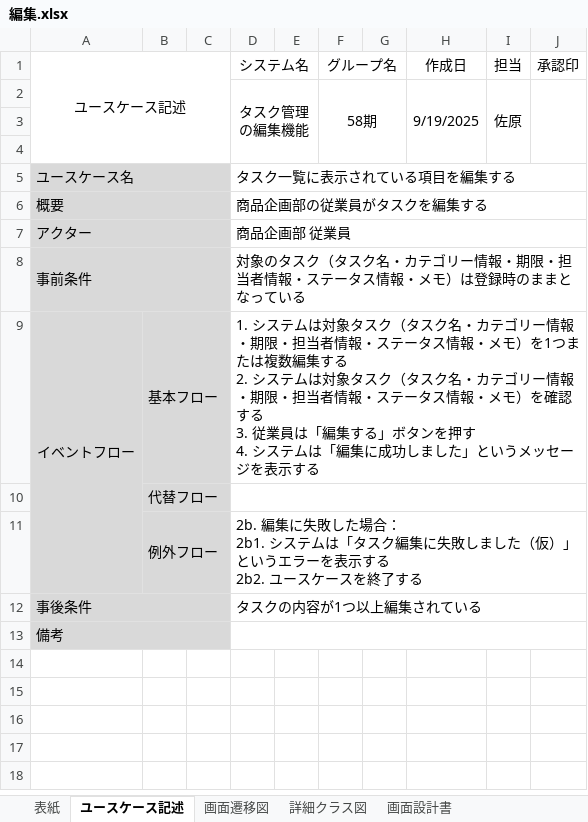
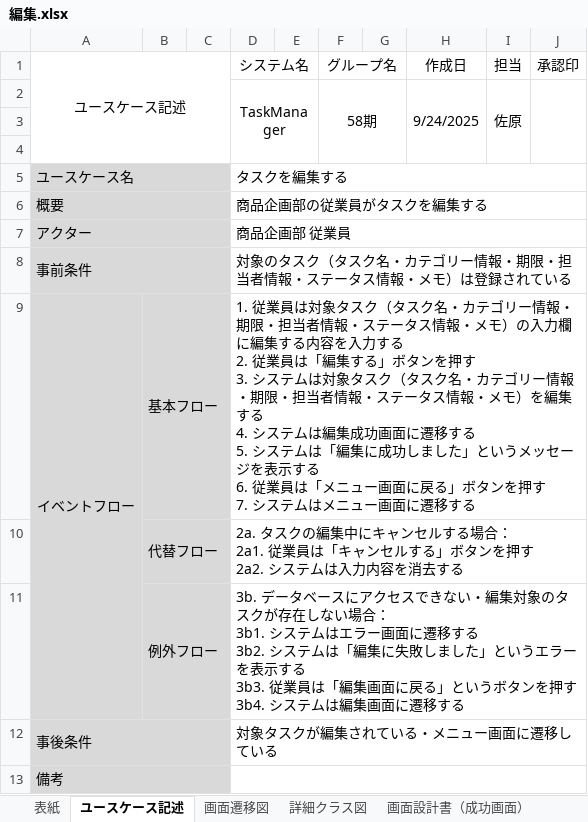
Before and after one commit to comsize-yutohonda/TaskManager, an Excel workbook: 詳細設計書/編集.xlsx, sheet ユースケース記述, drawn as a sheet; values as stored, in another font and other column widths than the file's, no borders; ↵ is a line break in a cell; the diff names each change by its address in the sheet, - before the commit and + after, or states it on an @@ line.

```diff
--- a/詳細設計書/編集.xlsx (sheet ユースケース記述)
+++ b/詳細設計書/編集.xlsx (sheet ユースケース記述)
-sheet tab: 画面設計書
+sheet tab: 画面設計書（成功画面）
-D2 (システム名): タスク管理の編集機能
+D2 (システム名): TaskManager
-H2 (作成日): 9/19/2025
+H2 (作成日): 9/24/2025
-D5 (システム名): タスク一覧に表示されている項目を編集する
+D5 (システム名): タスクを編集する
-D8 (システム名): …）は登録時のままとなっている
+D8 (システム名): …）は登録されている
-D9 (システム名): 1. システムは対象タスク（タスク名・カテゴリー情報・期限・担当者情報・ステータス情報・メモ）を1つまたは複数編集する ↵ 2. システムは対象タスク（タスク名・カテゴリー情報・期限・担当者情報・ステータス情報・メモ）を確認する ↵ 3. 従業員は「編集する」ボタンを押す ↵ 4. システムは「編集に成功しました」というメッセージを表示する
+D9 (システム名): 1. 従業員は対象タスク（タスク名・カテゴリー情報・期限・担当者情報・ステータス情報・メモ）の入力欄に編集する内容を入力する ↵ 2. 従業員は「編集する」ボタンを押す ↵ 3. システムは対象タスク（タスク名・カテゴリー情報・期限・担当者情報・ステータス情報・メモ）を編集する ↵ 4. システムは編集成功画面に遷移する ↵ 5. システムは「編集に成功しました」というメッセージを表示する ↵ 6. 従業員は「メニュー画面に戻る」ボタンを押す ↵ 7. システムはメニュー画面に遷移する
-D10 (システム名): (empty)
+D10 (システム名): 2a. タスクの編集中にキャンセルする場合： ↵ 2a1. 従業員は「キャンセルする」ボタンを押す ↵ 2a2. システムは入力内容を消去する
-D11 (システム名): 2b. 編集に失敗した場合： ↵ 2b1. システムは「タスク編集に失敗しました（仮）」というエラーを表示する ↵ 2b2. ユースケースを終了する
+D11 (システム名): 3b. データベースにアクセスできない・編集対象のタスクが存在しない場合： ↵ 3b1. システムはエラー画面に遷移する ↵ 3b2. システムは「編集に失敗しました」というエラーを表示する ↵ 3b3. 従業員は「編集画面に戻る」というボタンを押す ↵ 3b4. システムは編集画面に遷移する
-D12 (システム名): タスクの内容が1つ以上編集されている
+D12 (システム名): 対象タスクが編集されている・メニュー画面に遷移している
```
Also changed, not shown: sheet 画面設計書（成功画面）, sheet 詳細クラス図, sheet 画面遷移図, other sheet tabs, charts or pictures.
